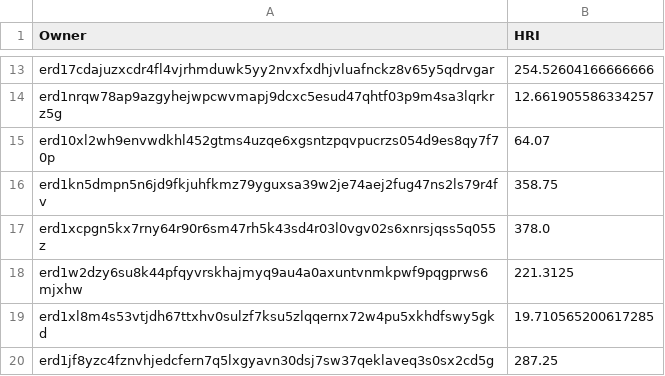
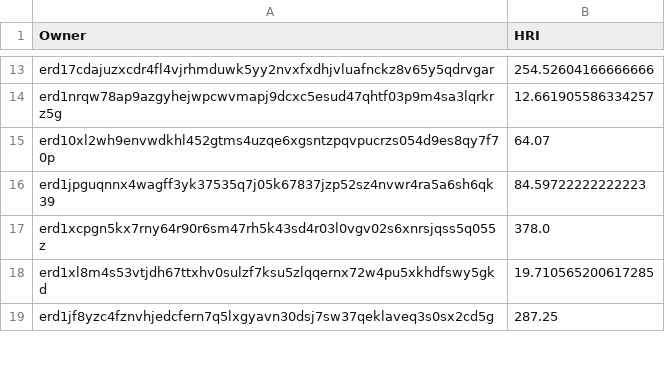
Before and after one commit to jacksmedia/hriapp, a CSV file: HolderHRI.csv, drawn as a sheet; only a part is shown, gaps mark what is left out; removed rows and columns are numbered as before the commit, all else as after; the diff covers the shown part only; the diff names each change by its address in the sheet, - before the commit and + after, or states it on an @@ line.

```diff
--- a/HolderHRI.csv
+++ b/HolderHRI.csv
-row 16: erd1kn5dmpn5n6jd9fkjuhfkmz79yguxsa39w2je74aej2fug47ns2ls79r4fv | 358.75
+row 16: erd1jpguqnnx4wagff3yk37535q7j05k67837jzp52sz4nvwr4ra5a6sh6qk39 | 84.59722222222223
-row 18: erd1w2dzy6su8k44pfqyvrskhajmyq9au4a0axuntvnmkpwf9pqgprws6mjxhw | 221.3125
```
Also changed, not shown: 2 added rows, 2 removed rows and 12 edited cells elsewhere in this file, CombeyHolder.csv, CombotsHolder.csv, 1 other file.
